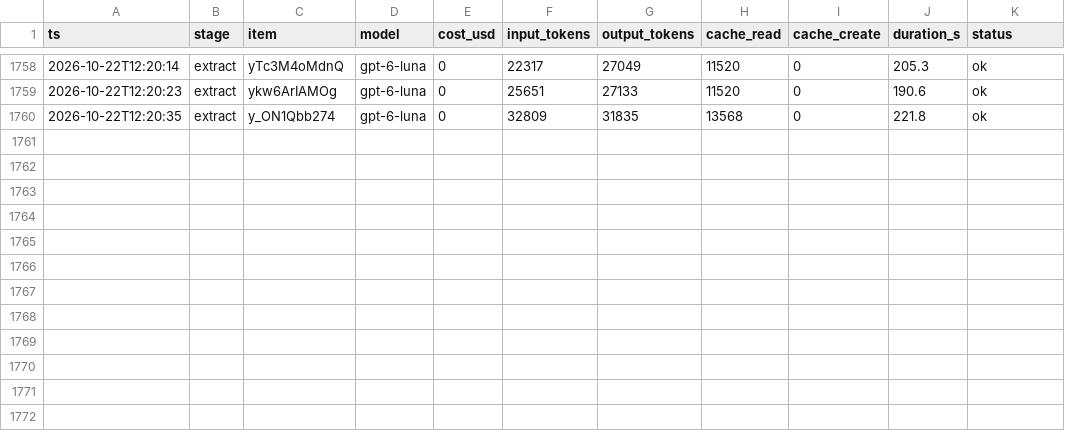
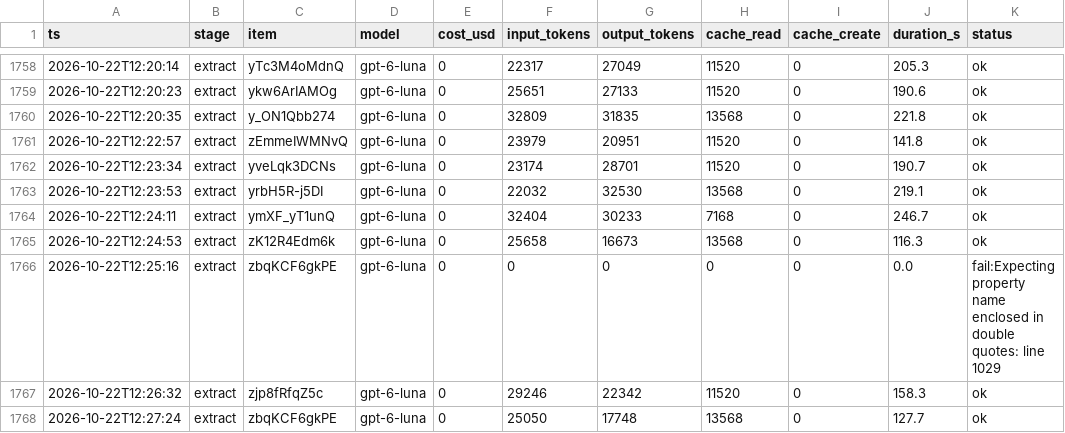
Before and after one commit to ricardoecosta/research, a CSV file: koerner-office/analysis/v7/cost_log.csv, drawn as a sheet; only a part is shown, gaps mark what is left out.

Commit message:
v7: extracted 7 more (codex gpt-6-luna), 435/435

```diff
--- a/koerner-office/analysis/v7/cost_log.csv
+++ b/koerner-office/analysis/v7/cost_log.csv
@@ -1760 +1760,9 @@ ts,stage,item,model,cost_usd,input_tokens,output_tokens,cache_read,cache_create,
 2026-10-22T12:20:35,extract,y_ON1Qbb274,gpt-6-luna,0,32809,31835,13568,0,221.8,ok
+2026-10-22T12:22:57,extract,zEmmeIWMNvQ,gpt-6-luna,0,23979,20951,11520,0,141.8,ok
+2026-10-22T12:23:34,extract,yveLqk3DCNs,gpt-6-luna,0,23174,28701,11520,0,190.7,ok
+2026-10-22T12:23:53,extract,yrbH5R-j5DI,gpt-6-luna,0,22032,32530,13568,0,219.1,ok
+2026-10-22T12:24:11,extract,ymXF_yT1unQ,gpt-6-luna,0,32404,30233,7168,0,246.7,ok
+2026-10-22T12:24:53,extract,zK12R4Edm6k,gpt-6-luna,0,25658,16673,13568,0,116.3,ok
+2026-10-22T12:25:16,extract,zbqKCF6gkPE,gpt-6-luna,0,0,0,0,0,0.0,fail:Expecting property name enclosed in double quotes: line 1029
+2026-10-22T12:26:32,extract,zjp8fRfqZ5c,gpt-6-luna,0,29246,22342,11520,0,158.3,ok
+2026-10-22T12:27:24,extract,zbqKCF6gkPE,gpt-6-luna,0,25050,17748,13568,0,127.7,ok
```
Also changed, not shown: 18 other files.
